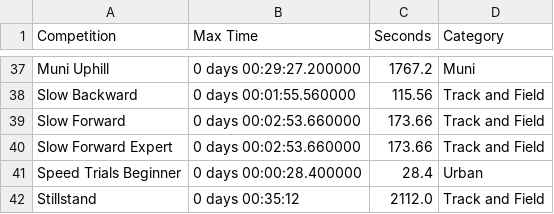
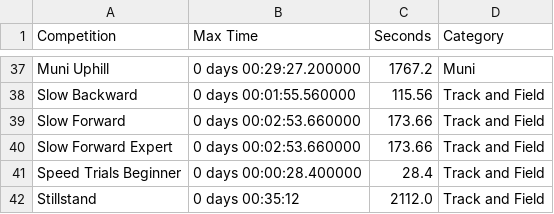
Before and after one commit to hrishirajmitra/UNICON19, a CSV file: static/data/event_duration.csv, drawn as a sheet; only a part is shown, gaps mark what is left out.

```diff
--- a/static/data/event_duration.csv
+++ b/static/data/event_duration.csv
@@ -40,3 +40,3 @@ Slow Forward,0 days 00:02:53.660000,173.66,Track and Field
 Slow Forward Expert,0 days 00:02:53.660000,173.66,Track and Field
-Speed Trials Beginner,0 days 00:00:28.400000,28.4,Urban
+Speed Trials Beginner,0 days 00:00:28.400000,28.4,Track and Field
 Stillstand,0 days 00:35:12,2112.0,Track and Field
```
Also changed, not shown: 1 other file.
